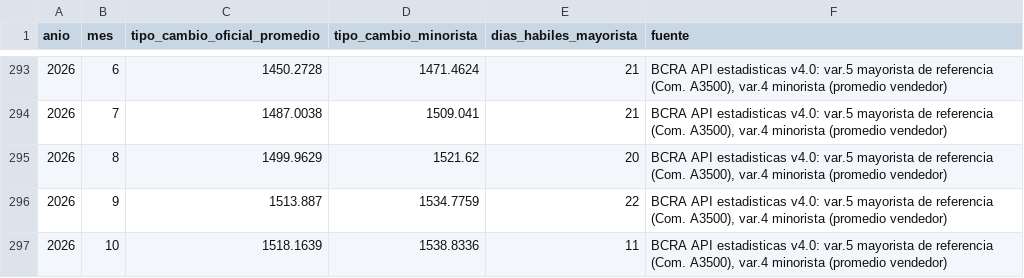
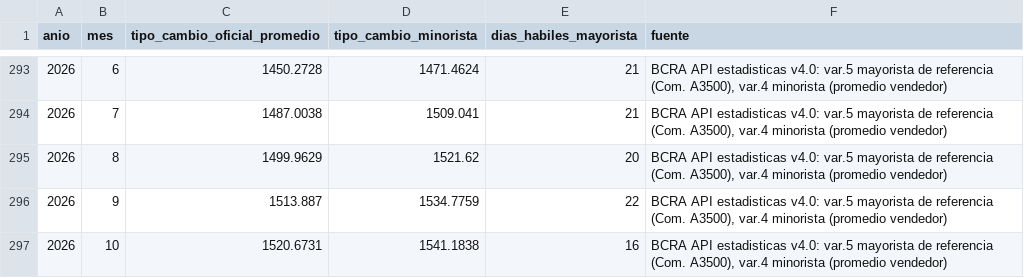
Before and after one commit to unllamas/mendoza-transparente, a CSV file: data/processed/indices/tipo_cambio_mensual.csv, drawn as a sheet; only a part is shown, gaps mark what is left out.

```diff
--- a/data/processed/indices/tipo_cambio_mensual.csv
+++ b/data/processed/indices/tipo_cambio_mensual.csv
@@ -296,2 +296,2 @@ anio,mes,tipo_cambio_oficial_promedio,tipo_cambio_minorista,dias_habiles_mayoris
 2026,9,1513.887,1534.7759,22,"BCRA API estadisticas v4.0: var.5 mayorista de referencia (Com. A3500), var.4 minorista (promedio vendedor)"
-2026,10,1518.1639,1538.8336,11,"BCRA API estadisticas v4.0: var.5 mayorista de referencia (Com. A3500), var.4 minorista (promedio vendedor)"
+2026,10,1520.6731,1541.1838,16,"BCRA API estadisticas v4.0: var.5 mayorista de referencia (Com. A3500), var.4 minorista (promedio vendedor)"
```
Also changed, not shown: 18 other files.
